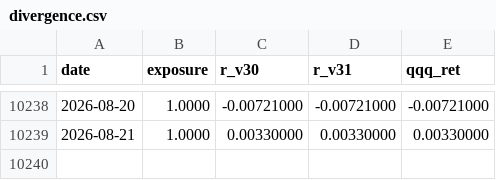
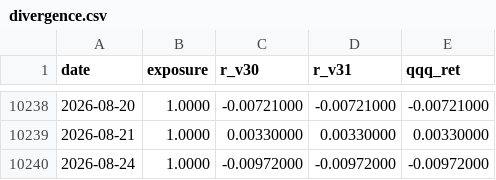
Before and after one commit to marty21gt/fragility-monitor, a CSV file: divergence.csv, drawn as a sheet; only a part is shown, gaps mark what is left out.

Commit message:
Update divergence log 2026-08-24

```diff
--- a/divergence.csv
+++ b/divergence.csv
@@ -10239 +10239,2 @@ date,exposure,r_v30,r_v31,qqq_ret
 2026-08-21,1.0000,0.00330000,0.00330000,0.00330000
+2026-08-24,1.0000,-0.00972000,-0.00972000,-0.00972000
```
